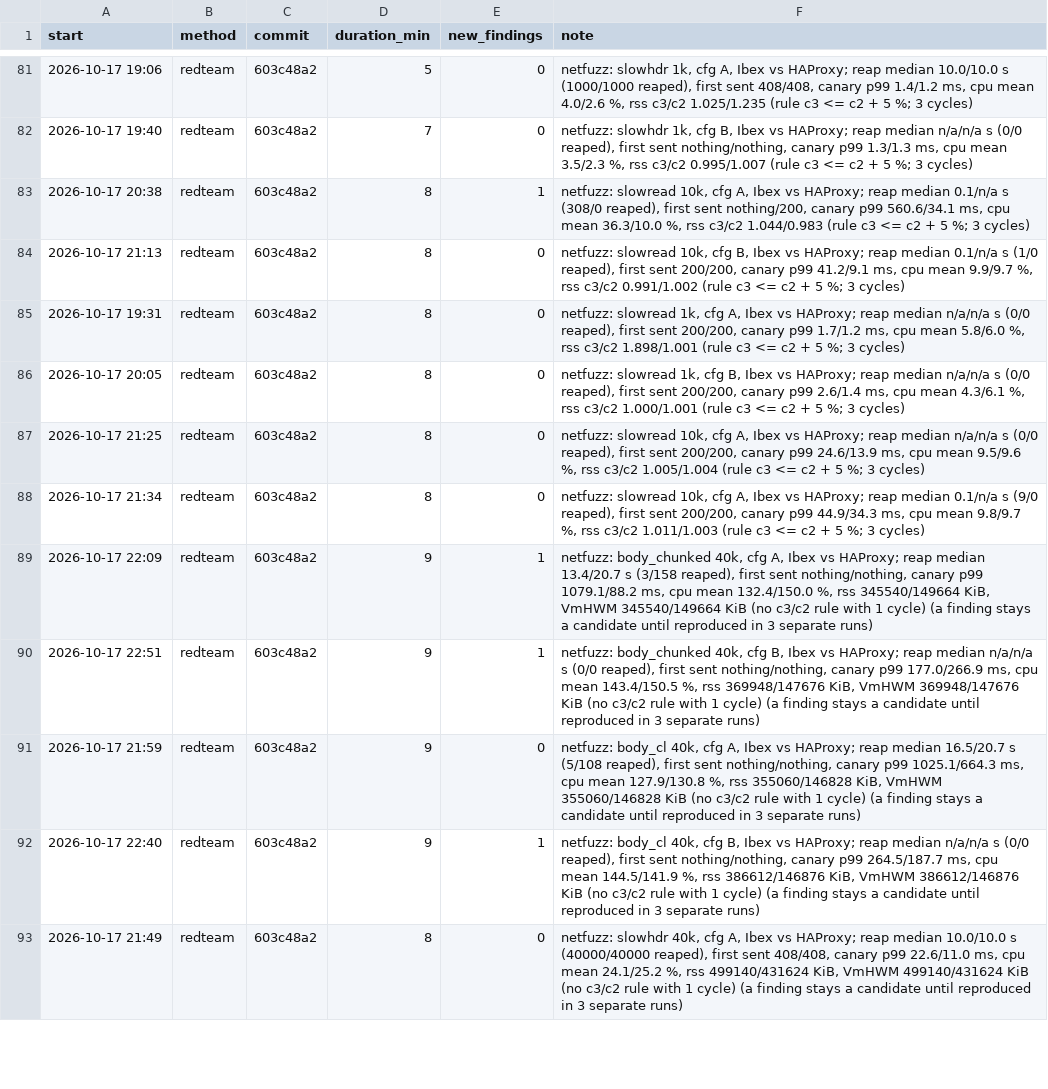
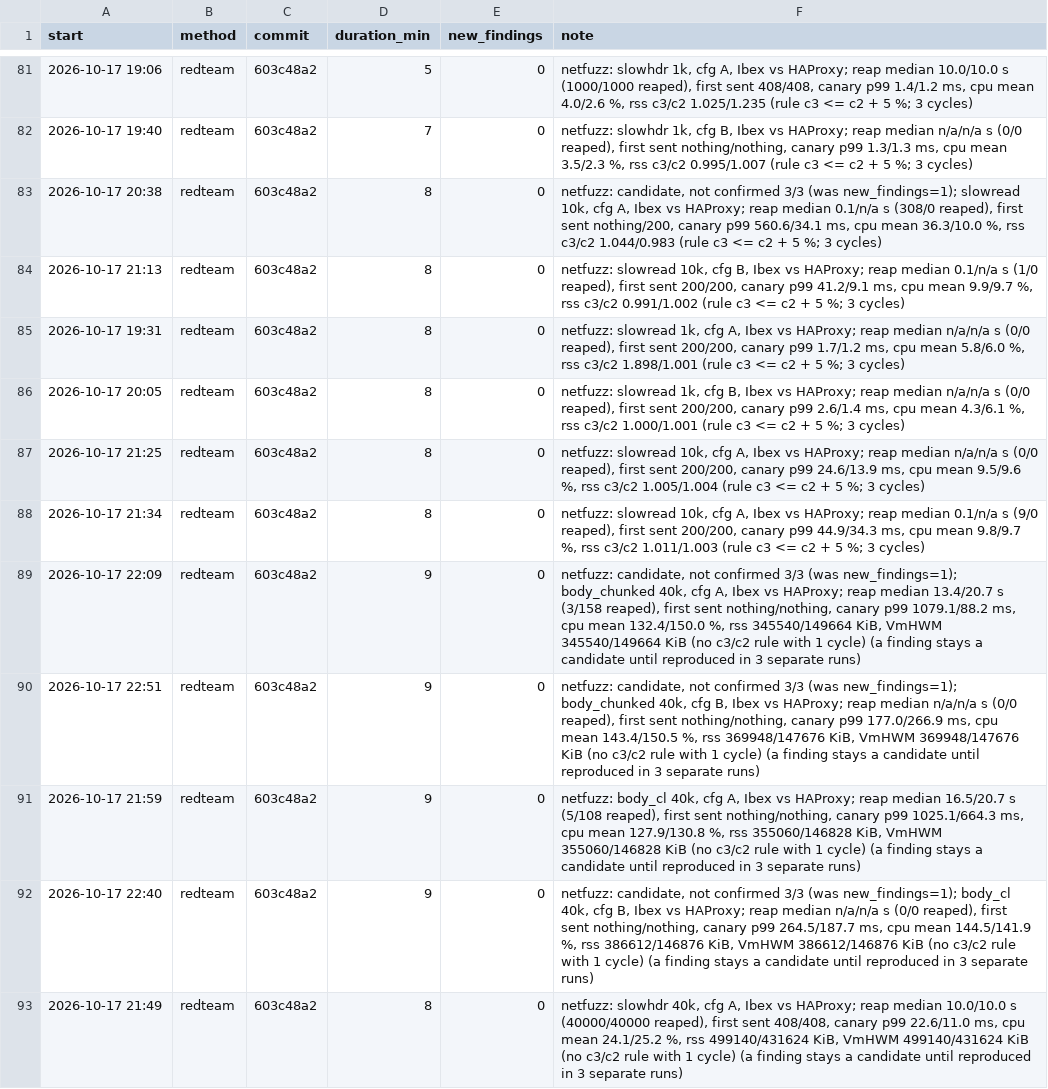
Before and after one commit to brhenc/alcyon-lb, a CSV file: data/verification_runs.csv, drawn as a sheet; only a part is shown, gaps mark what is left out.

```diff
--- a/data/verification_runs.csv
+++ b/data/verification_runs.csv
@@ -82,3 +82,3 @@ start,method,commit,duration_min,new_findings,note
 2026-10-17 19:40,redteam,603c48a2,7,0,"netfuzz: slowhdr 1k, cfg B, Ibex vs HAProxy; reap median n/a/n/a s (0/0 reaped), first sent nothing/nothing, canary p99 1.3/1.3 ms, cpu mean 3.5/2.3 %, rss c3/c2 0.995/1.007 (rule c3 <= c2 + 5 %; 3 cycles)"
-2026-10-17 20:38,redteam,603c48a2,8,1,"netfuzz: slowread 10k, cfg A, Ibex vs HAProxy; reap median 0.1/n/a s (308/0 reaped), first sent nothing/200, canary p99 560.6/34.1 ms, cpu mean 36.3/10.0 %, rss c3/c2 1.044/0.983 (rule c3 <= c2 + 5 %; 3 cycles)"
+2026-10-17 20:38,redteam,603c48a2,8,0,"netfuzz: candidate, not confirmed 3/3 (was new_findings=1); slowread 10k, cfg A, Ibex vs HAProxy; reap median 0.1/n/a s (308/0 reaped), first sent nothing/200, canary p99 560.6/34.1 ms, cpu mean 36.3/10.0 %, rss c3/c2 1.044/0.983 (rule c3 <= c2 + 5 %; 3 cycles)"
 2026-10-17 21:13,redteam,603c48a2,8,0,"netfuzz: slowread 10k, cfg B, Ibex vs HAProxy; reap median 0.1/n/a s (1/0 reaped), first sent 200/200, canary p99 41.2/9.1 ms, cpu mean 9.9/9.7 %, rss c3/c2 0.991/1.002 (rule c3 <= c2 + 5 %; 3 cycles)"
@@ -88,6 +88,6 @@ start,method,commit,duration_min,new_findings,note
 2026-10-17 21:34,redteam,603c48a2,8,0,"netfuzz: slowread 10k, cfg A, Ibex vs HAProxy; reap median 0.1/n/a s (9/0 reaped), first sent 200/200, canary p99 44.9/34.3 ms, cpu mean 9.8/9.7 %, rss c3/c2 1.011/1.003 (rule c3 <= c2 + 5 %; 3 cycles)"
-2026-10-17 22:09,redteam,603c48a2,9,1,"netfuzz: body_chunked 40k, cfg A, Ibex vs HAProxy; reap median 13.4/20.7 s (3/158 reaped), first sent nothing/nothing, canary p99 1079.1/88.2 ms, cpu mean 132.4/150.0 %, rss 345540/149664 KiB, VmHWM 345540/149664 KiB (no c3/c2 rule with 1 cycle) (a finding stays a candidate until reproduced in 3 separate runs)"
-2026-10-17 22:51,redteam,603c48a2,9,1,"netfuzz: body_chunked 40k, cfg B, Ibex vs HAProxy; reap median n/a/n/a s (0/0 reaped), first sent nothing/nothing, canary p99 177.0/266.9 ms, cpu mean 143.4/150.5 %, rss 369948/147676 KiB, VmHWM 369948/147676 KiB (no c3/c2 rule with 1 cycle) (a finding stays a candidate until reproduced in 3 separate runs)"
+2026-10-17 22:09,redteam,603c48a2,9,0,"netfuzz: candidate, not confirmed 3/3 (was new_findings=1); body_chunked 40k, cfg A, Ibex vs HAProxy; reap median 13.4/20.7 s (3/158 reaped), first sent nothing/nothing, canary p99 1079.1/88.2 ms, cpu mean 132.4/150.0 %, rss 345540/149664 KiB, VmHWM 345540/149664 KiB (no c3/c2 rule with 1 cycle) (a finding stays a candidate until reproduced in 3 separate runs)"
+2026-10-17 22:51,redteam,603c48a2,9,0,"netfuzz: candidate, not confirmed 3/3 (was new_findings=1); body_chunked 40k, cfg B, Ibex vs HAProxy; reap median n/a/n/a s (0/0 reaped), first sent nothing/nothing, canary p99 177.0/266.9 ms, cpu mean 143.4/150.5 %, rss 369948/147676 KiB, VmHWM 369948/147676 KiB (no c3/c2 rule with 1 cycle) (a finding stays a candidate until reproduced in 3 separate runs)"
 2026-10-17 21:59,redteam,603c48a2,9,0,"netfuzz: body_cl 40k, cfg A, Ibex vs HAProxy; reap median 16.5/20.7 s (5/108 reaped), first sent nothing/nothing, canary p99 1025.1/664.3 ms, cpu mean 127.9/130.8 %, rss 355060/146828 KiB, VmHWM 355060/146828 KiB (no c3/c2 rule with 1 cycle) (a finding stays a candidate until reproduced in 3 separate runs)"
-2026-10-17 22:40,redteam,603c48a2,9,1,"netfuzz: body_cl 40k, cfg B, Ibex vs HAProxy; reap median n/a/n/a s (0/0 reaped), first sent nothing/nothing, canary p99 264.5/187.7 ms, cpu mean 144.5/141.9 %, rss 386612/146876 KiB, VmHWM 386612/146876 KiB (no c3/c2 rule with 1 cycle) (a finding stays a candidate until reproduced in 3 separate runs)"
+2026-10-17 22:40,redteam,603c48a2,9,0,"netfuzz: candidate, not confirmed 3/3 (was new_findings=1); body_cl 40k, cfg B, Ibex vs HAProxy; reap median n/a/n/a s (0/0 reaped), first sent nothing/nothing, canary p99 264.5/187.7 ms, cpu mean 144.5/141.9 %, rss 386612/146876 KiB, VmHWM 386612/146876 KiB (no c3/c2 rule with 1 cycle) (a finding stays a candidate until reproduced in 3 separate runs)"
 2026-10-17 21:49,redteam,603c48a2,8,0,"netfuzz: slowhdr 40k, cfg A, Ibex vs HAProxy; reap median 10.0/10.0 s (40000/40000 reaped), first sent 408/408, canary p99 22.6/11.0 ms, cpu mean 24.1/25.2 %, rss 499140/431624 KiB, VmHWM 499140/431624 KiB (no c3/c2 rule with 1 cycle) (a finding stays a candidate until reproduced in 3 separate runs)"
```
